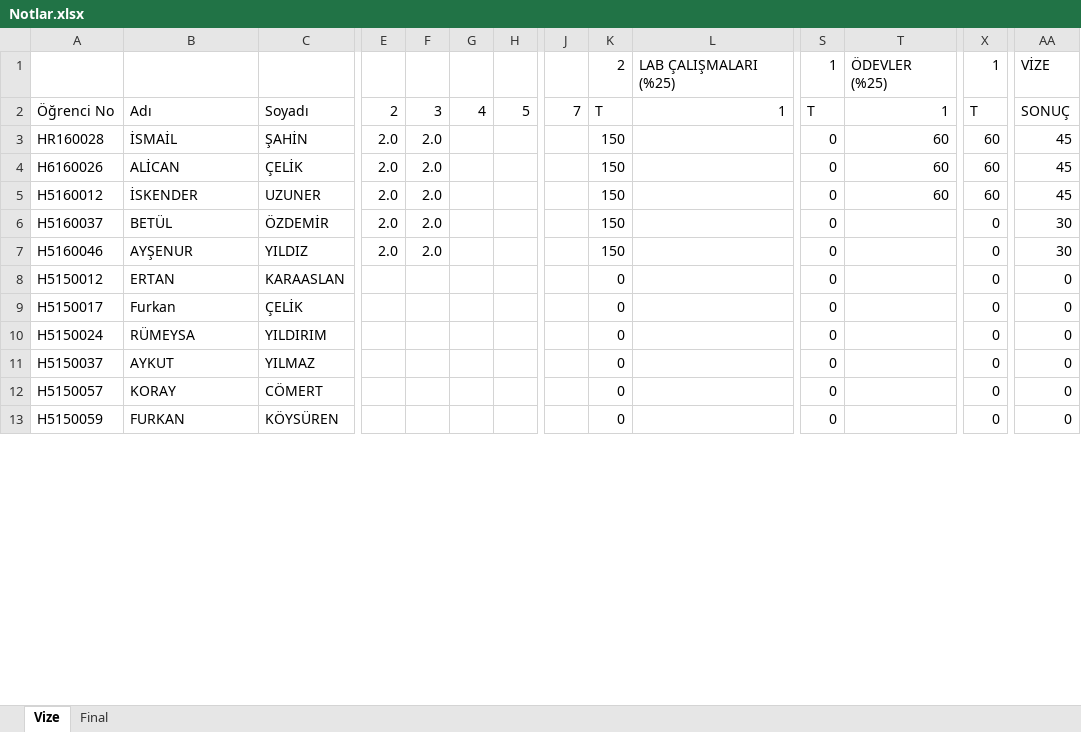
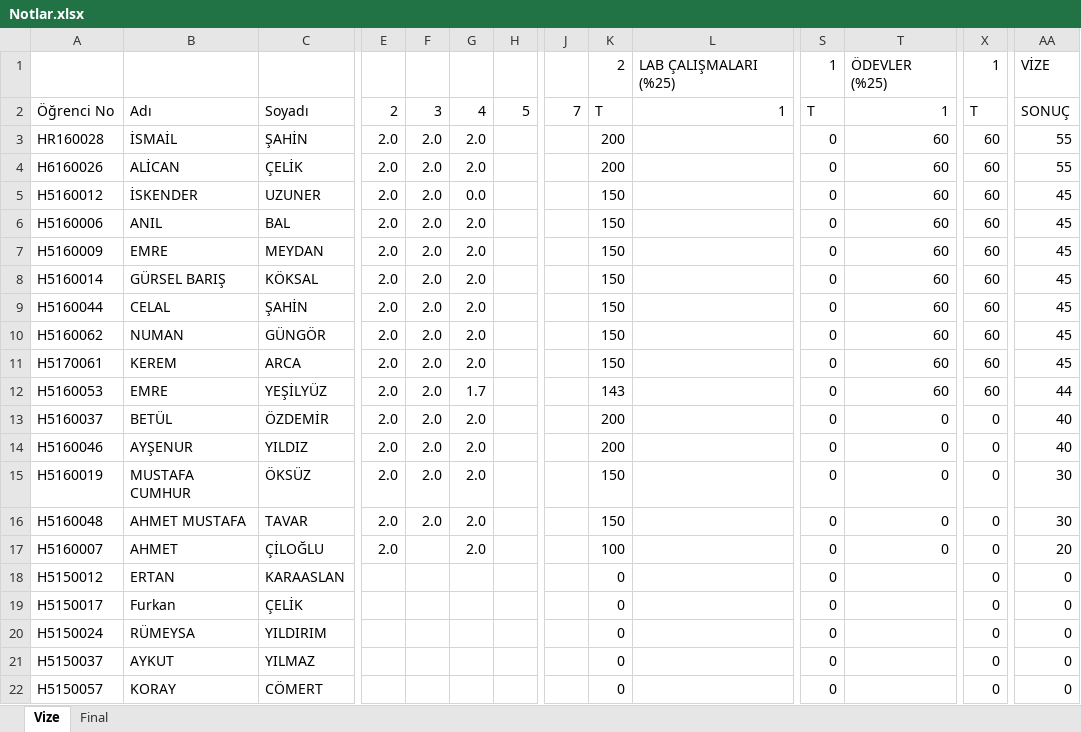
Before and after one commit to ozkansari/MyCourses, an Excel workbook: AdvancedJava/_docs/Notlar.xlsx, sheet Vize, drawn as a sheet; only a part is shown, gaps mark what is left out; the shorter side is filled out with more unchanged rows; values as stored, in another font and other column widths than the file's, no cell formats; conditional formats not drawn; addresses are those after the commit; rows hold the shown columns only; the diff covers the shown part only; the diff names each change by its address in the sheet, - before the commit and + after, or states it on an @@ line.

Commit message:
Hafta 4 ve notlar

```diff
--- a/AdvancedJava/_docs/Notlar.xlsx (sheet Vize)
+++ b/AdvancedJava/_docs/Notlar.xlsx (sheet Vize)
-G3:G4: (empty)
+G3:G4: 2.0
-K3:K4: 150
+K3:K4: 200
-AA3:AA4: 45
+AA3:AA4: 55
-G5: (empty)
+G5: 0.0
+row 6: H5160006 | ANIL | BAL | 2.0 | 2.0 | 2.0 |  |  | 150 |  | 0 | 60 | 60 | 45
+row 7: H5160009 | EMRE | MEYDAN | 2.0 | 2.0 | 2.0 |  |  | 150 |  | 0 | 60 | 60 | 45
+row 8: H5160014 | GÜRSEL BARIŞ | KÖKSAL | 2.0 | 2.0 | 2.0 |  |  | 150 |  | 0 | 60 | 60 | 45
+row 9: H5160044 | CELAL | ŞAHİN | 2.0 | 2.0 | 2.0 |  |  | 150 |  | 0 | 60 | 60 | 45
+row 10: H5160062 | NUMAN | GÜNGÖR | 2.0 | 2.0 | 2.0 |  |  | 150 |  | 0 | 60 | 60 | 45
+row 11: H5170061 | KEREM | ARCA | 2.0 | 2.0 | 2.0 |  |  | 150 |  | 0 | 60 | 60 | 45
+row 12: H5160053 | EMRE | YEŞİLYÜZ | 2.0 | 2.0 | 1.7 |  |  | 143 |  | 0 | 60 | 60 | 44
-G13:G14: (empty)
+G13:G14: 2.0
-K13:K14: 150
+K13:K14: 200
-T13:T14: (empty)
+T13:T14: 0
-AA13:AA14: 30
+AA13:AA14: 40
+row 15: H5160019 | MUSTAFA CUMHUR | ÖKSÜZ | 2.0 | 2.0 | 2.0 |  |  | 150 |  | 0 | 0 | 0 | 30
+row 16: H5160048 | AHMET MUSTAFA | TAVAR | 2.0 | 2.0 | 2.0 |  |  | 150 |  | 0 | 0 | 0 | 30
+row 17: H5160007 | AHMET | ÇİLOĞLU | 2.0 |  | 2.0 |  |  | 100 |  | 0 | 0 | 0 | 20
```
Also changed, not shown: 10 removed rows elsewhere in this sheet, cell formats, formulas that keep their value, SoftwareDevEnvAndTools/_docs/Notlar.xlsx, 3 other files.
